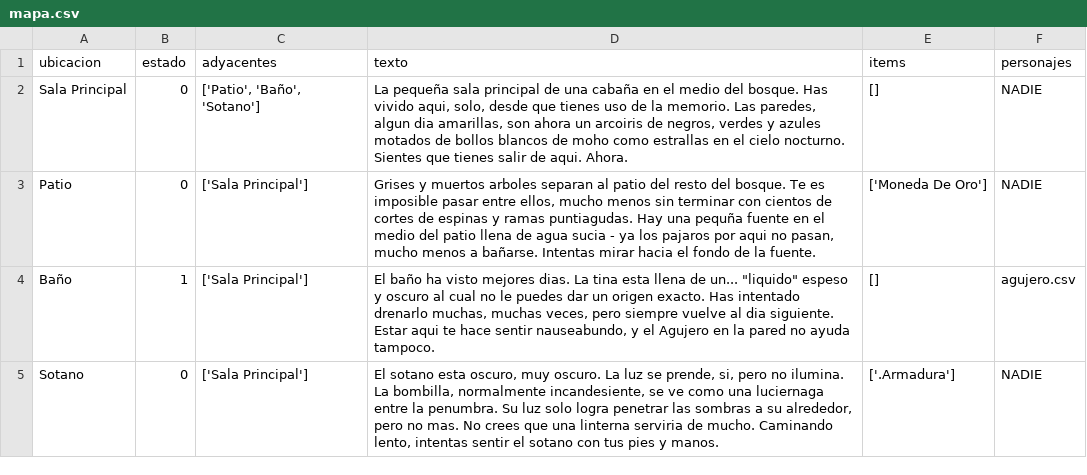
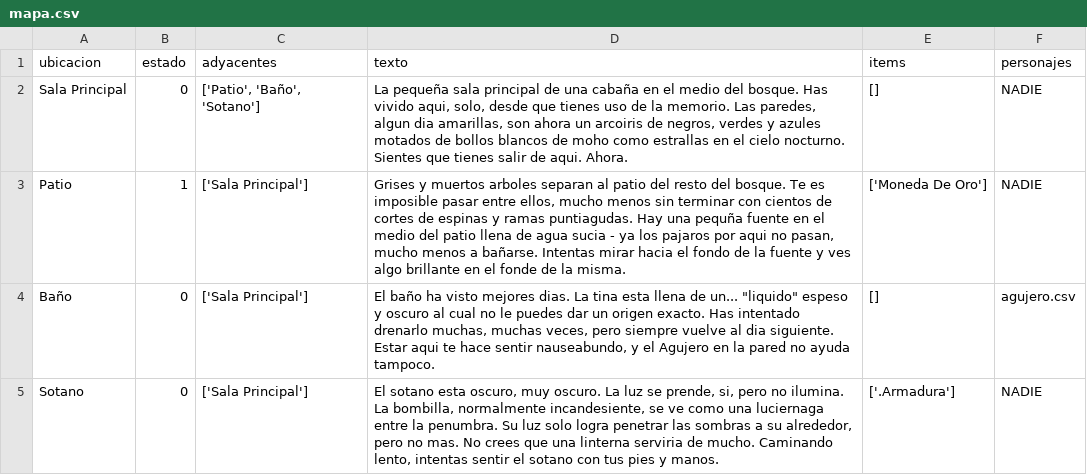
Before and after one commit to Tarbolin69/desventura, a CSV file: src/desventura/historias/venturas_en_holand/mapa.csv, drawn as a sheet.

Commit message:
probando antes de hacer algo boludo

```diff
--- a/src/desventura/historias/venturas_en_holand/mapa.csv
+++ b/src/desventura/historias/venturas_en_holand/mapa.csv
@@ -2,4 +2,4 @@
 Sala Principal;0;['Patio', 'Baño', 'Sotano'];La pequeña sala principal de una cabaña en el medio del bosque. Has vivido aqui, solo, desde que tienes uso de la memorio. Las paredes, algun dia amarillas, son ahora un arcoiris de negros, verdes y azules motados de bollos blancos de moho como estrallas en el cielo nocturno. Sientes que tienes salir de aqui. Ahora.;[];NADIE
-Patio;0;['Sala Principal']; Grises y muertos arboles separan al patio del resto del bosque. Te es imposible pasar entre ellos, mucho menos sin terminar con cientos de cortes de espinas y ramas puntiagudas. Hay una pequña fuente en el medio del patio llena de agua sucia - ya los pajaros por aqui no pasan, mucho menos a bañarse. Intentas mirar hacia el fondo de la fuente.;['Moneda De Oro'];NADIE
-Baño;1;['Sala Principal'];El baño ha visto mejores dias. La tina esta llena de un... "liquido" espeso y oscuro al cual no le puedes dar un origen exacto. Has intentado drenarlo muchas, muchas veces, pero siempre vuelve al dia siguiente. Estar aqui te hace sentir nauseabundo, y el Agujero en la pared no ayuda tampoco.;[];agujero.csv
+Patio;1;['Sala Principal'];Grises y muertos arboles separan al patio del resto del bosque. Te es imposible pasar entre ellos, mucho menos sin terminar con cientos de cortes de espinas y ramas puntiagudas. Hay una pequña fuente en el medio del patio llena de agua sucia - ya los pajaros por aqui no pasan, mucho menos a bañarse. Intentas mirar hacia el fondo de la fuente y ves algo brillante en el fonde de la misma.;['Moneda De Oro'];NADIE
+Baño;0;['Sala Principal'];El baño ha visto mejores dias. La tina esta llena de un... "liquido" espeso y oscuro al cual no le puedes dar un origen exacto. Has intentado drenarlo muchas, muchas veces, pero siempre vuelve al dia siguiente. Estar aqui te hace sentir nauseabundo, y el Agujero en la pared no ayuda tampoco.;[];agujero.csv
 Sotano;0;['Sala Principal']; El sotano esta oscuro, muy oscuro. La luz se prende, si, pero no ilumina. La bombilla, normalmente incandesiente, se ve como una luciernaga entre la penumbra. Su luz solo logra penetrar las sombras a su alrededor, pero no mas. No crees que una linterna serviria de mucho. Caminando lento, intentas sentir el sotano con tus pies y manos.;['.Armadura'];NADIE
```
Also changed, not shown: 2 other files.
